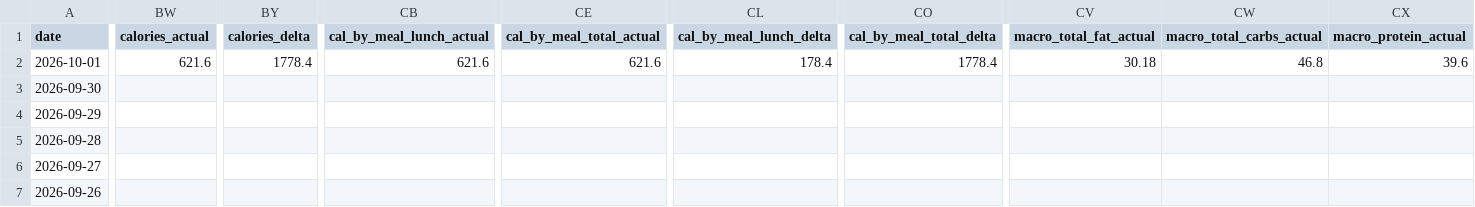
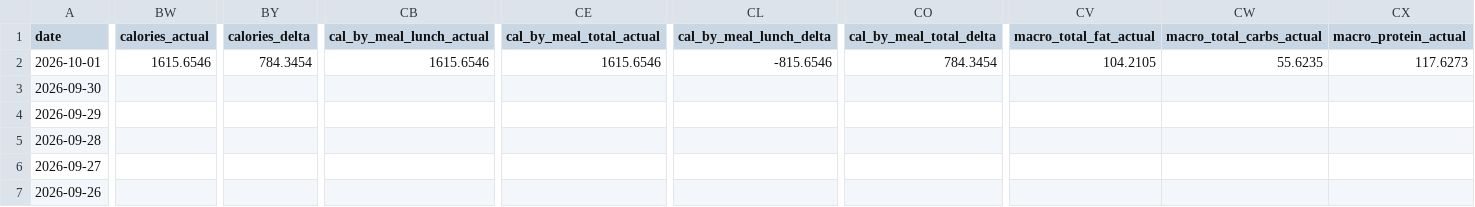
Before and after one commit to auckiefenstermacher19-cmd/Health-Tracker, a CSV file: Health_Tracker_Master.csv, drawn as a sheet; only a part is shown, gaps mark what is left out; the diff covers the shown part only; the diff names each change by its address in the sheet, - before the commit and + after, or states it on an @@ line.

```diff
--- a/Health_Tracker_Master.csv
+++ b/Health_Tracker_Master.csv
-BW2 (calories_actual): 621.6
+BW2 (calories_actual): 1615.6546
-BY2 (calories_delta): 1778.4
+BY2 (calories_delta): 784.3454
-CB2 (cal_by_meal_lunch_actual): 621.6
+CB2 (cal_by_meal_lunch_actual): 1615.6546
-CE2 (cal_by_meal_total_actual): 621.6
+CE2 (cal_by_meal_total_actual): 1615.6546
-CL2 (cal_by_meal_lunch_delta): 178.4
+CL2 (cal_by_meal_lunch_delta): -815.6546
-CO2 (cal_by_meal_total_delta): 1778.4
+CO2 (cal_by_meal_total_delta): 784.3454
-CV2 (macro_total_fat_actual): 30.18
+CV2 (macro_total_fat_actual): 104.2105
-CW2 (macro_total_carbs_actual): 46.8
+CW2 (macro_total_carbs_actual): 55.6235
-CX2 (macro_protein_actual): 39.6
+CX2 (macro_protein_actual): 117.6273
```
Also changed, not shown: 51 edited cells elsewhere in this file, 3 other files.
